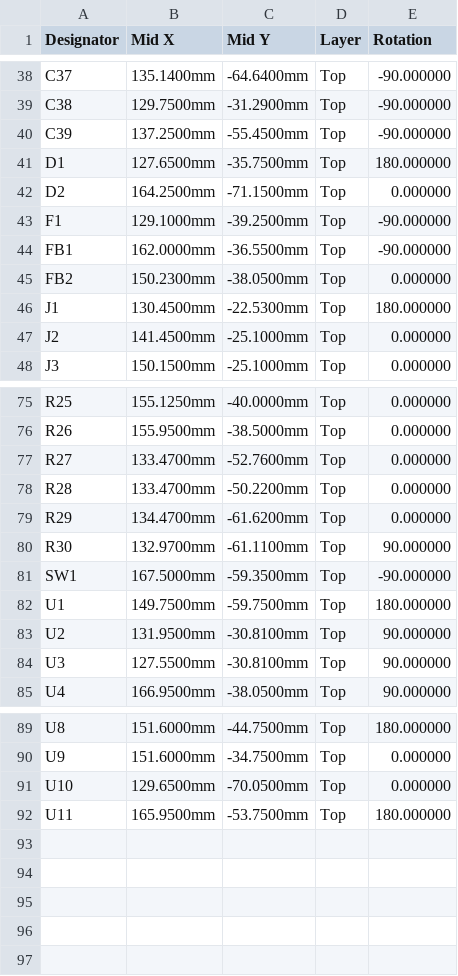
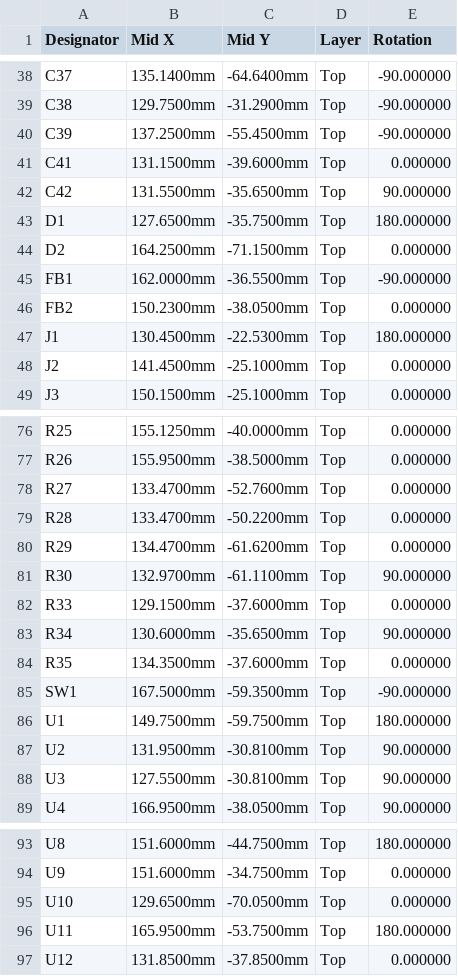
Before and after one commit to NathanHowell/minimeater, a CSV file: hw/fab/minimeater-panel-cpl.csv, drawn as a sheet; only a part is shown, gaps mark what is left out; removed rows and columns are numbered as before the commit, all else as after; the diff names each change by its address in the sheet, - before the commit and + after, or states it on an @@ line.

```diff
--- a/hw/fab/minimeater-panel-cpl.csv
+++ b/hw/fab/minimeater-panel-cpl.csv
+row 41: C41 | 131.1500mm | -39.6000mm | Top | 0.000000
+row 42: C42 | 131.5500mm | -35.6500mm | Top | 90.000000
-row 43: F1 | 129.1000mm | -39.2500mm | Top | -90.000000
+row 82: R33 | 129.1500mm | -37.6000mm | Top | 0.000000
+row 83: R34 | 130.6000mm | -35.6500mm | Top | 90.000000
+row 84: R35 | 134.3500mm | -37.6000mm | Top | 0.000000
+row 97: U12 | 131.8500mm | -37.8500mm | Top | 0.000000
```
Also changed, not shown: hw/fab/minimeater-bom.csv, hw/fab/minimeater-cpl.csv, 13 other files.
